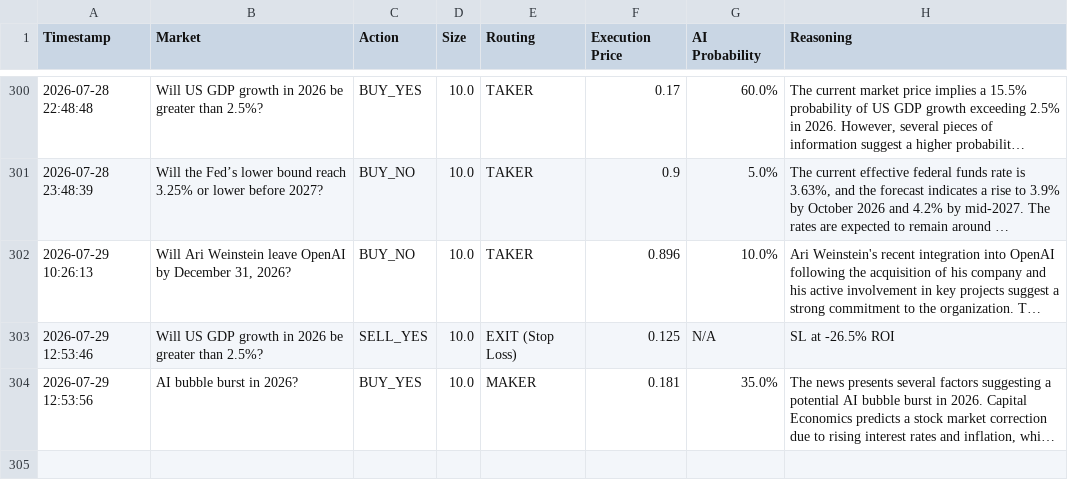
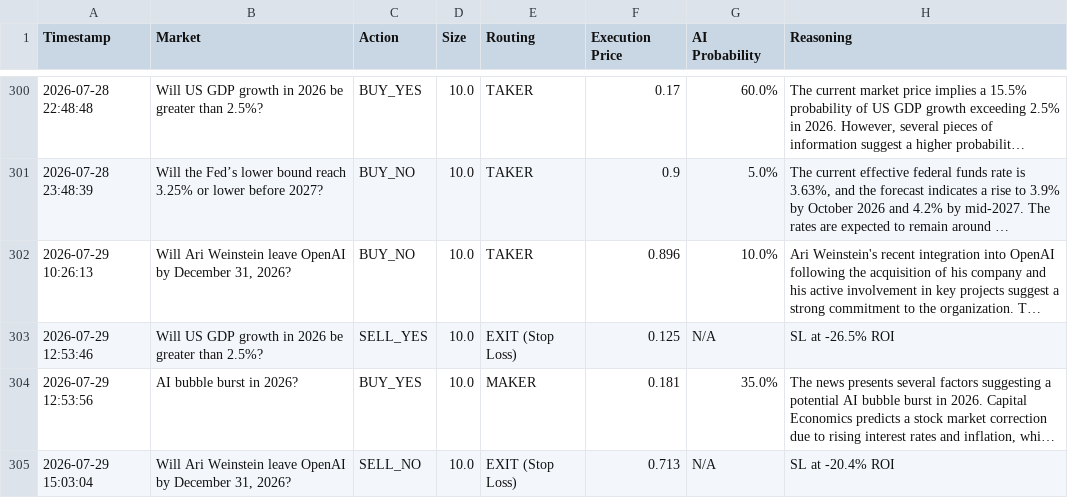
Before and after one commit to fakharhussain1305/polymarket-quant-bot, a CSV file: paper_trades.csv, drawn as a sheet; only a part is shown, gaps mark what is left out; long unchanged cells end in …; the diff names each change by its address in the sheet, - before the commit and + after, or states it on an @@ line.

```diff
--- a/paper_trades.csv
+++ b/paper_trades.csv
+row 305: 2026-07-29 15:03:04 | Will Ari Weinstein leave OpenAI by December 31, 2026? | SELL_NO | 10.0 | EXIT (Stop Loss) | 0.713 | N/A | SL at -20.4% ROI
```
Also changed, not shown: 1 other file.
